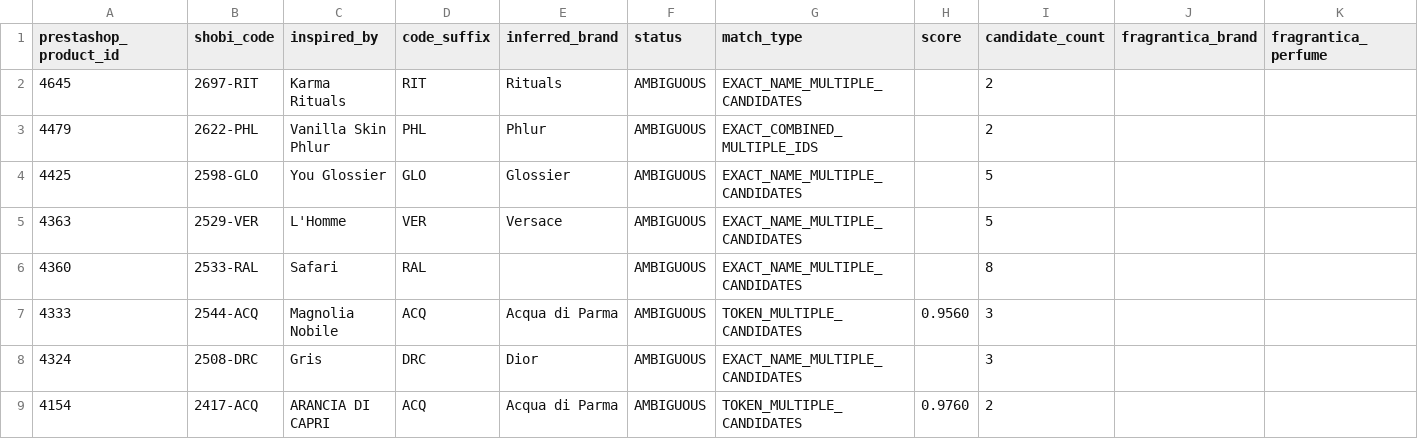
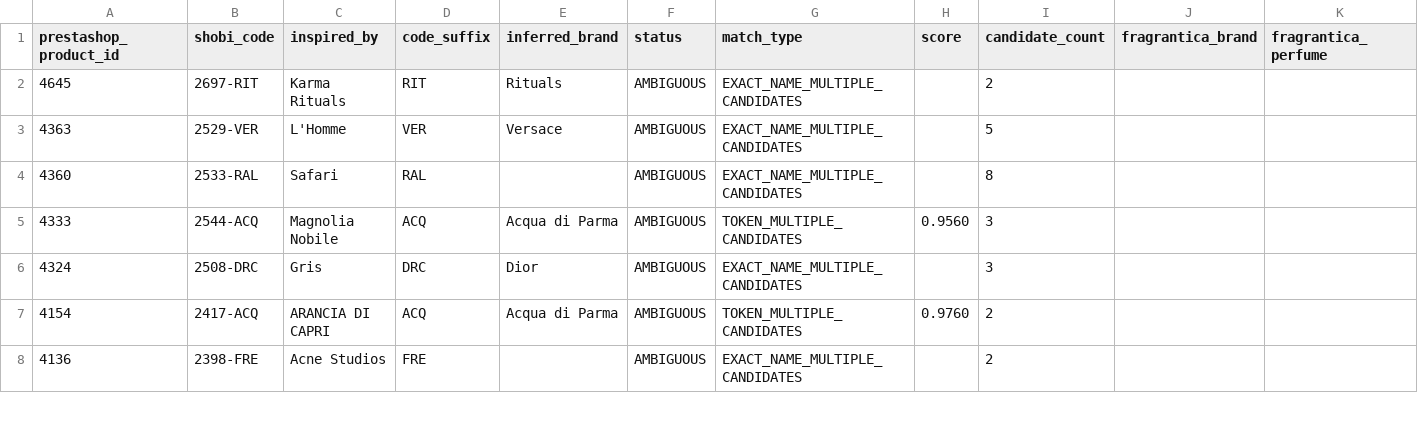
Before and after one commit to MarvvRed/Shobi_Inspiration, a CSV file: fragrantica-scraper-archive/corpus-match/ambiguous.csv, drawn as a sheet; only a part is shown; the shorter side is filled out with more unchanged rows; rows hold the shown columns only; the diff names each change by its address in the sheet, - before the commit and + after, or states it on an @@ line.

```diff
--- a/fragrantica-scraper-archive/corpus-match/ambiguous.csv
+++ b/fragrantica-scraper-archive/corpus-match/ambiguous.csv
-row 3: 4479 | 2622-PHL | Vanilla Skin Phlur | PHL | Phlur | AMBIGUOUS | EXACT_COMBINED_MULTIPLE_IDS |  | 2
-row 4: 4425 | 2598-GLO | You Glossier | GLO | Glossier | AMBIGUOUS | EXACT_NAME_MULTIPLE_CANDIDATES |  | 5
```
Also changed, not shown: fragrantica-scraper-archive/corpus-match/shobi-fragrantica-corpus-match.csv, fragrantica-scraper-archive/corpus-match/unmatched.csv, 2 other files.
